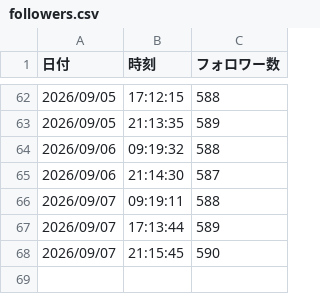
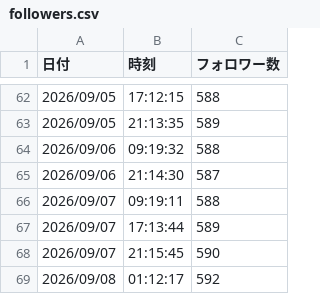
Before and after one commit to thinkingshiba0526-dot/note-stats-dashboard, a CSV file: data/followers.csv, drawn as a sheet; only a part is shown, gaps mark what is left out.

```diff
--- a/data/followers.csv
+++ b/data/followers.csv
@@ -68 +68,2 @@
 2026/09/07,21:15:45,590
+2026/09/08,01:12:17,592
```
Also changed, not shown: 7 other files.
